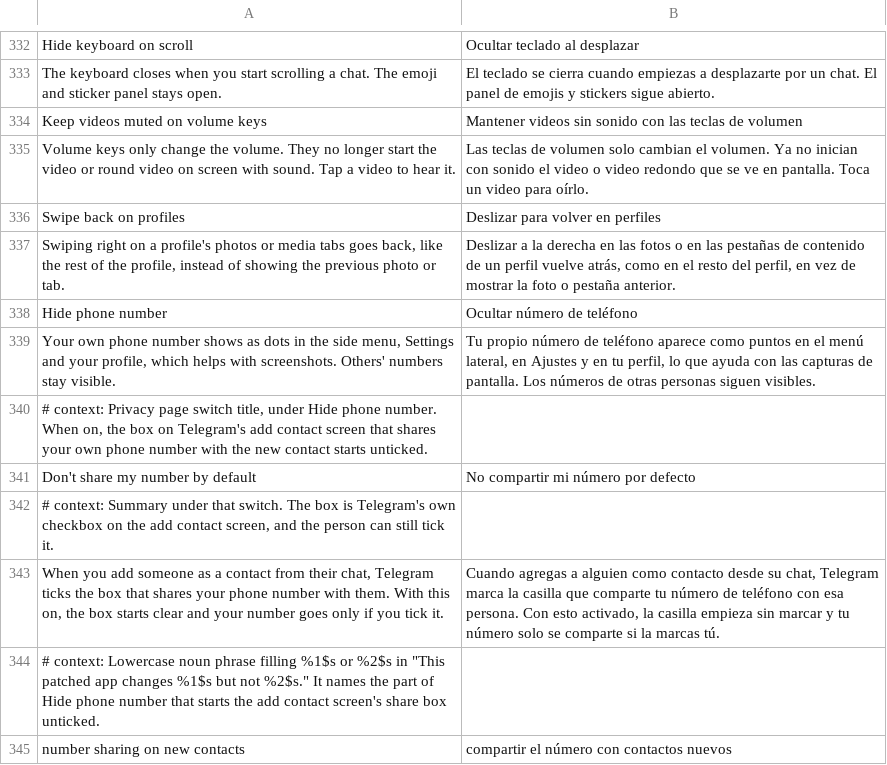
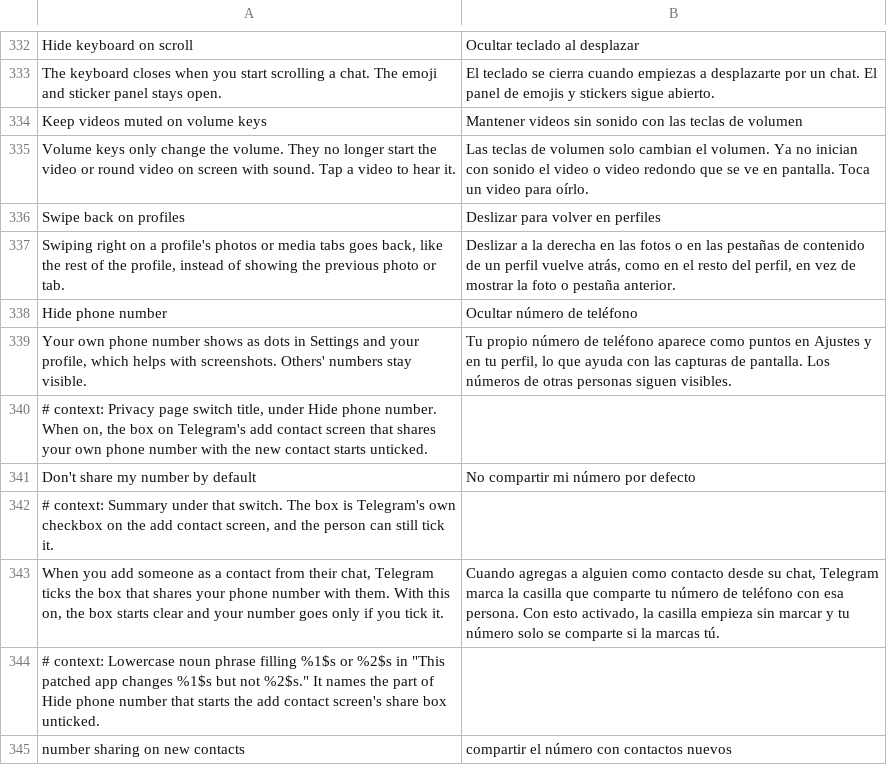
Before and after one commit to SysAdminDoc/HushTelegram, a TSV file: extensions/shared/library/src/main/l10n/es.tsv, drawn as a sheet; only a part is shown, gaps mark what is left out.

Commit message:
fix(settings): drop the side menu from Hide phone number's summary
Telegram 13 removed the side menu, so the summary and its five translations now name only Settings and the profile.

```diff
--- a/extensions/shared/library/src/main/l10n/es.tsv
+++ b/extensions/shared/library/src/main/l10n/es.tsv
@@ -338,3 +338,3 @@ Swiping right on a profile's photos or media tabs goes back, like the rest of th
 Hide phone number	Ocultar número de teléfono
-Your own phone number shows as dots in the side menu, Settings and your profile, which helps with screenshots. Others' numbers stay visible.	Tu propio número de teléfono aparece como puntos en el menú lateral, en Ajustes y en tu perfil, lo que ayuda con las capturas de pantalla. Los números de otras personas siguen visibles.
+Your own phone number shows as dots in Settings and your profile, which helps with screenshots. Others' numbers stay visible.	Tu propio número de teléfono aparece como puntos en Ajustes y en tu perfil, lo que ayuda con las capturas de pantalla. Los números de otras personas siguen visibles.
 # context: Privacy page switch title, under Hide phone number. When on, the box on Telegram's add contact screen that shares your own phone number with the new contact starts unticked.
```
Also changed, not shown: extensions/shared/library/src/main/l10n/de.tsv, extensions/shared/library/src/main/l10n/in.tsv, 6 other files.
